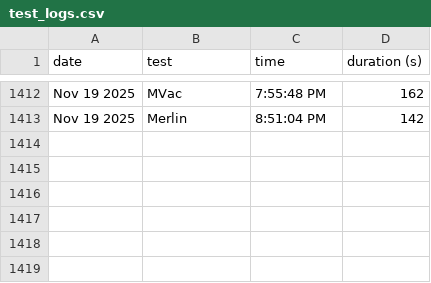
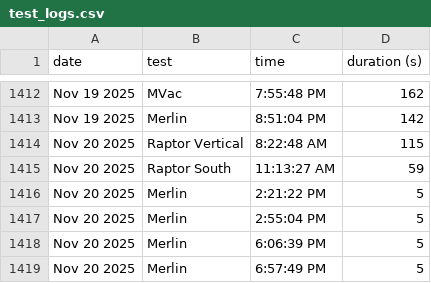
Before and after one commit to CameronField/SpaceX_Eng_Test_Log, a CSV file: test_logs.csv, drawn as a sheet; only a part is shown, gaps mark what is left out.

Commit message:
Update test log

```diff
--- a/test_logs.csv
+++ b/test_logs.csv
@@ -1413 +1413,7 @@ Nov 19 2025,MVac,7:55:48 PM,162
 Nov 19 2025,Merlin,8:51:04 PM,142
+Nov 20 2025,Raptor Vertical,8:22:48 AM,115
+Nov 20 2025,Raptor South,11:13:27 AM,59
+Nov 20 2025,Merlin,2:21:22 PM,5
+Nov 20 2025,Merlin,2:55:04 PM,5
+Nov 20 2025,Merlin,6:06:39 PM,5
+Nov 20 2025,Merlin,6:57:49 PM,5
```
